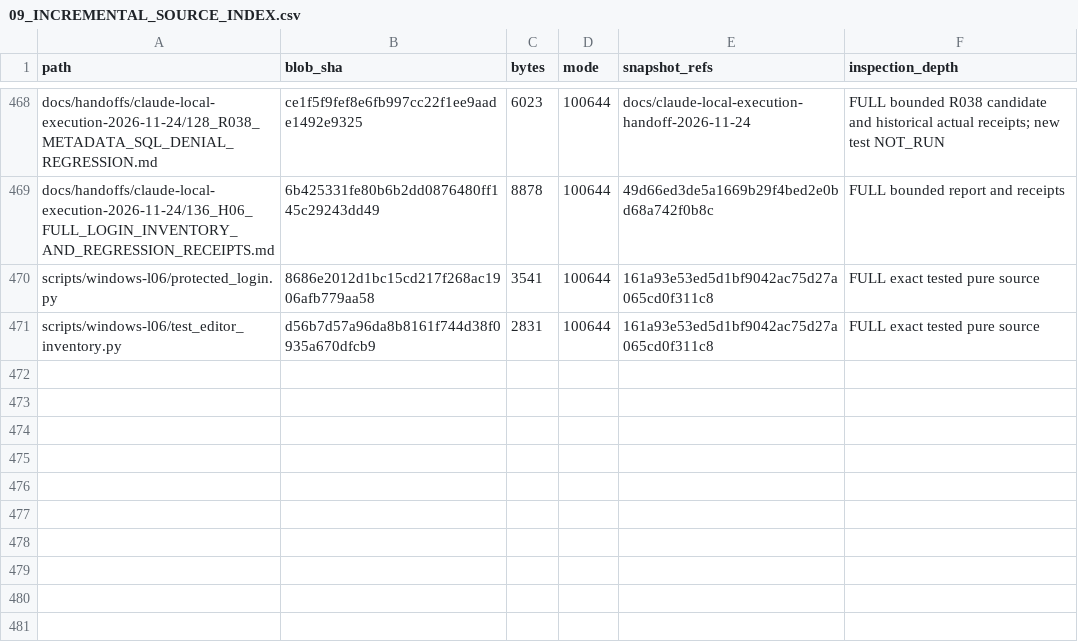
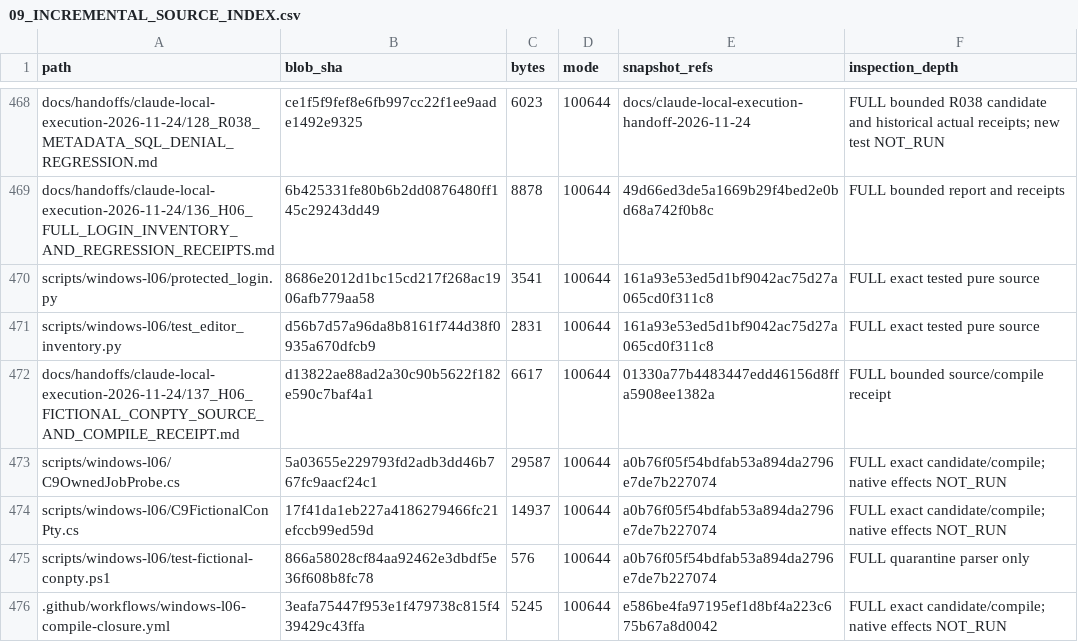
Before and after one commit to newonathe/OrgResource, a CSV file: docs/project-continuity/09_INCREMENTAL_SOURCE_INDEX.csv, drawn as a sheet; only a part is shown, gaps mark what is left out; the diff names each change by its address in the sheet, - before the commit and + after, or states it on an @@ line.

Commit message:
docs: index Report137 and preserve ConPTY native refusal decision

```diff
--- a/docs/project-continuity/09_INCREMENTAL_SOURCE_INDEX.csv
+++ b/docs/project-continuity/09_INCREMENTAL_SOURCE_INDEX.csv
+row 472: docs/handoffs/claude-local-execution-2026-11-24/137_H06_FICTIONAL_CONPTY_SOURCE_AND_COMPILE_RECEIPT.md | d13822ae88ad2a30c90b5622f182e590c7baf4a1 | 6617 | 100644 | 01330a77b4483447edd46156d8ffa5908ee1382a | FULL bounded source/compile receipt
+row 473: scripts/windows-l06/C9OwnedJobProbe.cs | 5a03655e229793fd2adb3dd46b767fc9aacf24c1 | 29587 | 100644 | a0b76f05f54bdfab53a894da2796e7de7b227074 | FULL exact candidate/compile; native effects NOT_RUN
+row 474: scripts/windows-l06/C9FictionalConPty.cs | 17f41da1eb227a4186279466fc21efccb99ed59d | 14937 | 100644 | a0b76f05f54bdfab53a894da2796e7de7b227074 | FULL exact candidate/compile; native effects NOT_RUN
+row 475: scripts/windows-l06/test-fictional-conpty.ps1 | 866a58028cf84aa92462e3dbdf5e36f608b8fc78 | 576 | 100644 | a0b76f05f54bdfab53a894da2796e7de7b227074 | FULL quarantine parser only
+row 476: .github/workflows/windows-l06-compile-closure.yml | 3eafa75447f953e1f479738c815f439429c43ffa | 5245 | 100644 | e586be4fa97195ef1d8bf4a223c675b67a8d0042 | FULL exact candidate/compile; native effects NOT_RUN
```
Also changed, not shown: 3 other files.
